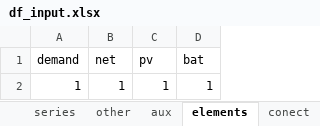
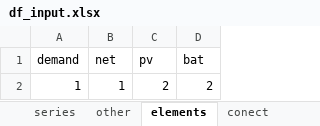
Before and after one commit to christianLeomil/masterthesis, an Excel workbook: input/df_input.xlsx, sheet elements, drawn as a sheet; values as stored, in another font and other column widths than the file's, no borders; the diff names each change by its address in the sheet, - before the commit and + after, or states it on an @@ line.

```diff
--- a/input/df_input.xlsx (sheet elements)
+++ b/input/df_input.xlsx (sheet elements)
-sheet tab: aux
-C2 (pv): 1
+C2 (pv): 2
-D2 (bat): 1
+D2 (bat): 2
```
Also changed, not shown: sheet other, sheet conect, other sheet tabs, output/df_conect.xlsx, output/df_matrix.xlsx, 12 other files.
